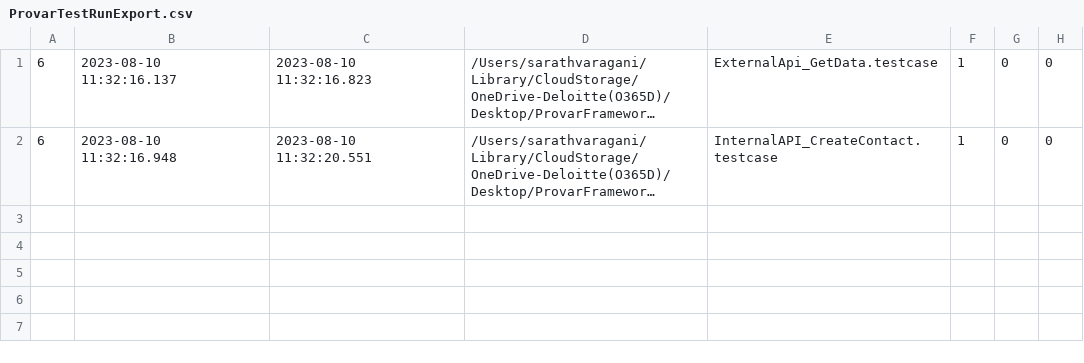
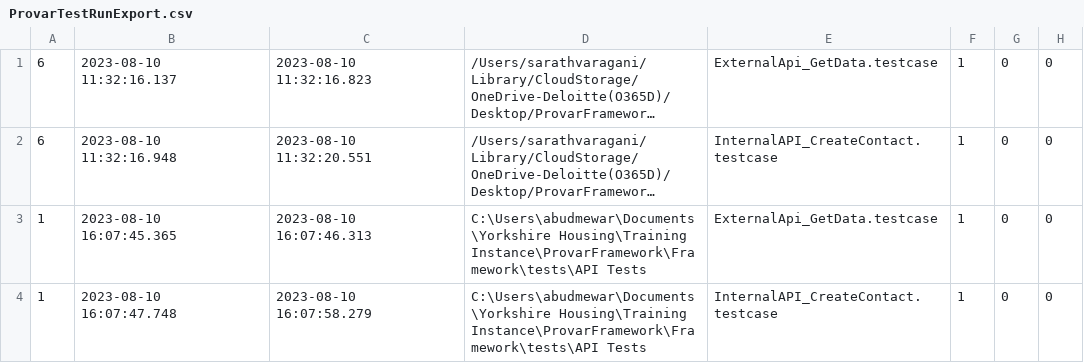
Before and after one commit to SarathVaragani/ProvarFramework, a CSV file: Framework/reports/ProvarTestRunExport.csv, drawn as a sheet; long unchanged cells end in …; the diff names each change by its address in the sheet, - before the commit and + after, or states it on an @@ line.

Commit message:
Test Case Run
Test Case Run

```diff
--- a/Framework/reports/ProvarTestRunExport.csv
+++ b/Framework/reports/ProvarTestRunExport.csv
+row 3: 1 | 2023-08-10 16:07:45.365 | 2023-08-10 16:07:46.313 | C:\Users\abudmewar\Documents\Yorkshire Housing\Training Instance\ProvarFramework\Framework\tests\API Tests | ExternalApi_GetData.testcase | 1 | 0 | 0
+row 4: 1 | 2023-08-10 16:07:47.748 | 2023-08-10 16:07:58.279 | C:\Users\abudmewar\Documents\Yorkshire Housing\Training Instance\ProvarFramework\Framework\tests\API Tests | InternalAPI_CreateContact.testcase | 1 | 0 | 0
```
Also changed, not shown: 2 other files.
